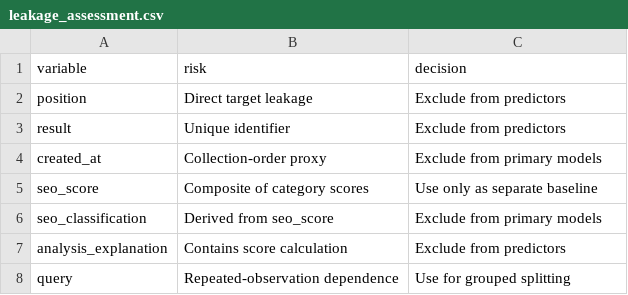
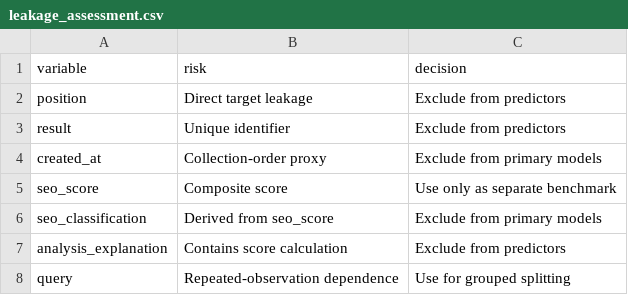
Before and after one commit to mwklincewicz/B123enjam, a CSV file: outputs/tables/leakage_assessment.csv, drawn as a sheet.

```diff
--- a/outputs/tables/leakage_assessment.csv
+++ b/outputs/tables/leakage_assessment.csv
@@ -4,3 +4,3 @@ result,Unique identifier,Exclude from predictors
 created_at,Collection-order proxy,Exclude from primary models
-seo_score,Composite of category scores,Use only as separate baseline
+seo_score,Composite score,Use only as separate benchmark
 seo_classification,Derived from seo_score,Exclude from primary models
```
Also changed, not shown: outputs/tables/preprocessing_plan.csv, outputs/tables/query_structure_summary.csv, 21 other files.
